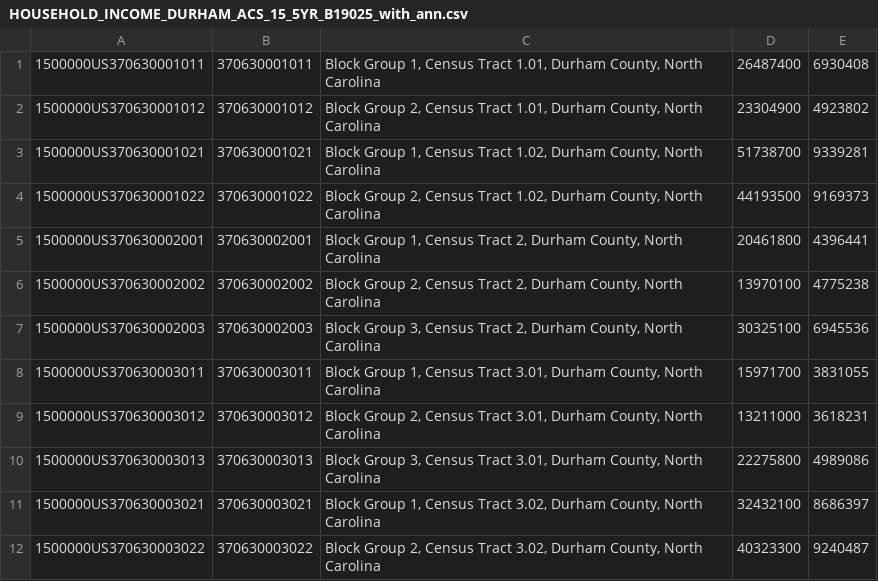
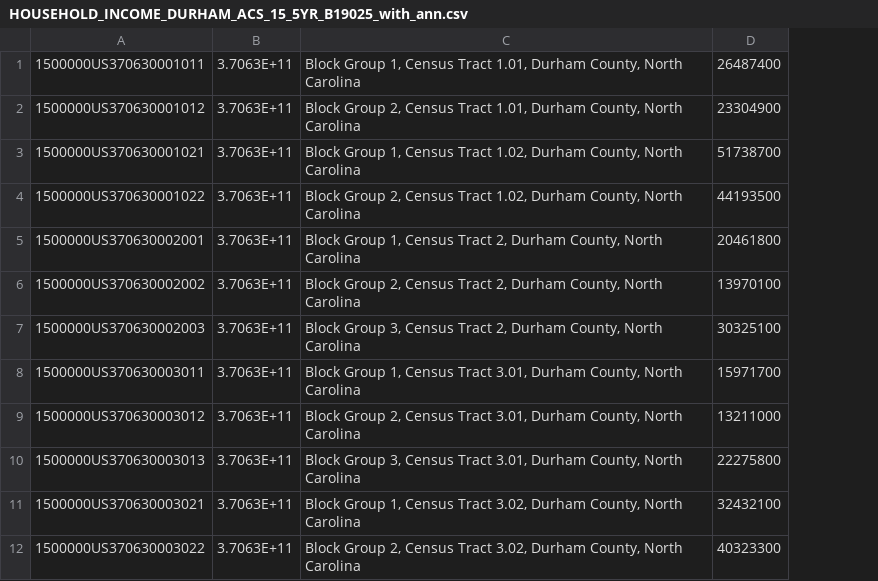
Before and after one commit to aamirazh/radial-housing-project, a CSV file: Data/HOUSEHOLD_INCOME_DURHAM_ACS_15_5YR_B19025_with_ann.csv, drawn as a sheet; only a part is shown; removed rows and columns are numbered as before the commit, all else as after; the diff names each change by its address in the sheet, - before the commit and + after, or states it on an @@ line.

```diff
--- a/Data/HOUSEHOLD_INCOME_DURHAM_ACS_15_5YR_B19025_with_ann.csv
+++ b/Data/HOUSEHOLD_INCOME_DURHAM_ACS_15_5YR_B19025_with_ann.csv
-column B, rows 1-12: 370630001011 | 370630001012 | 370630001021 | 370630001022 | 370630002001 | 370630002002 | 370630002003 | 370630003011 | 370630003012 | 370630003013 | 370630003021 | 370630003022
+column B, rows 1-12: all 3.7063E+11
-column E, rows 1-12: 6930408 | 4923802 | 9339281 | 9169373 | 4396441 | 4775238 | 6945536 | 3831055 | 3618231 | 4989086 | 8686397 | 9240487
```
Also changed, not shown: Data/RACE_DURHAM_ACS_15_5YR_B02001_with_ann.csv.
